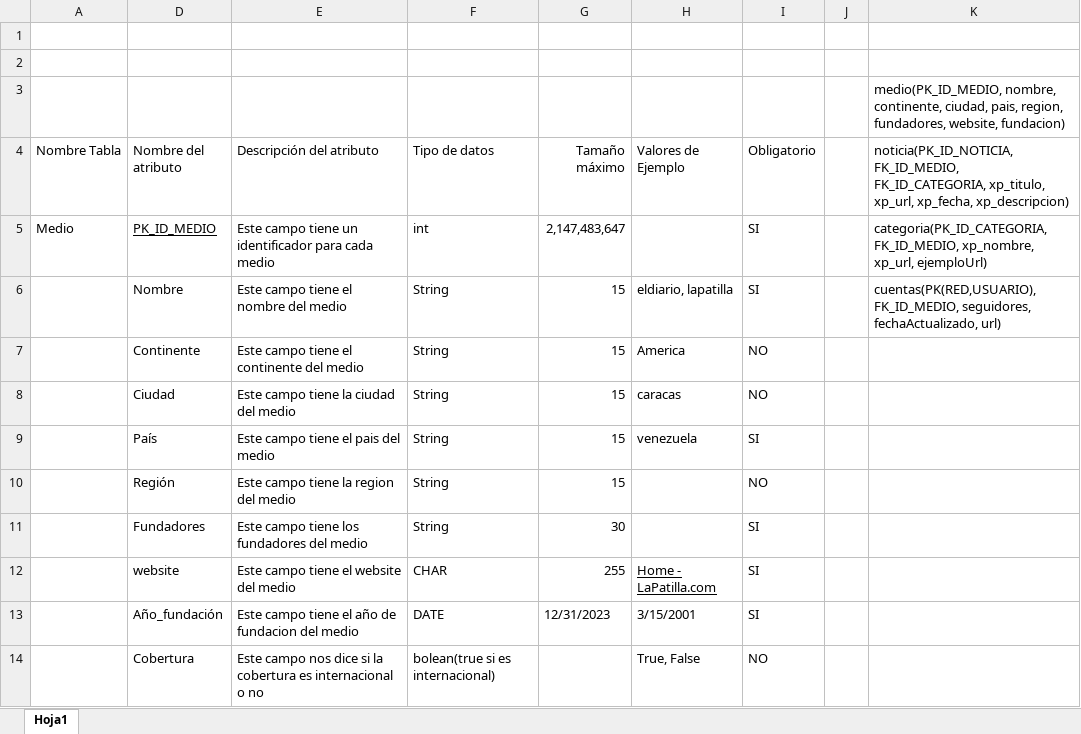
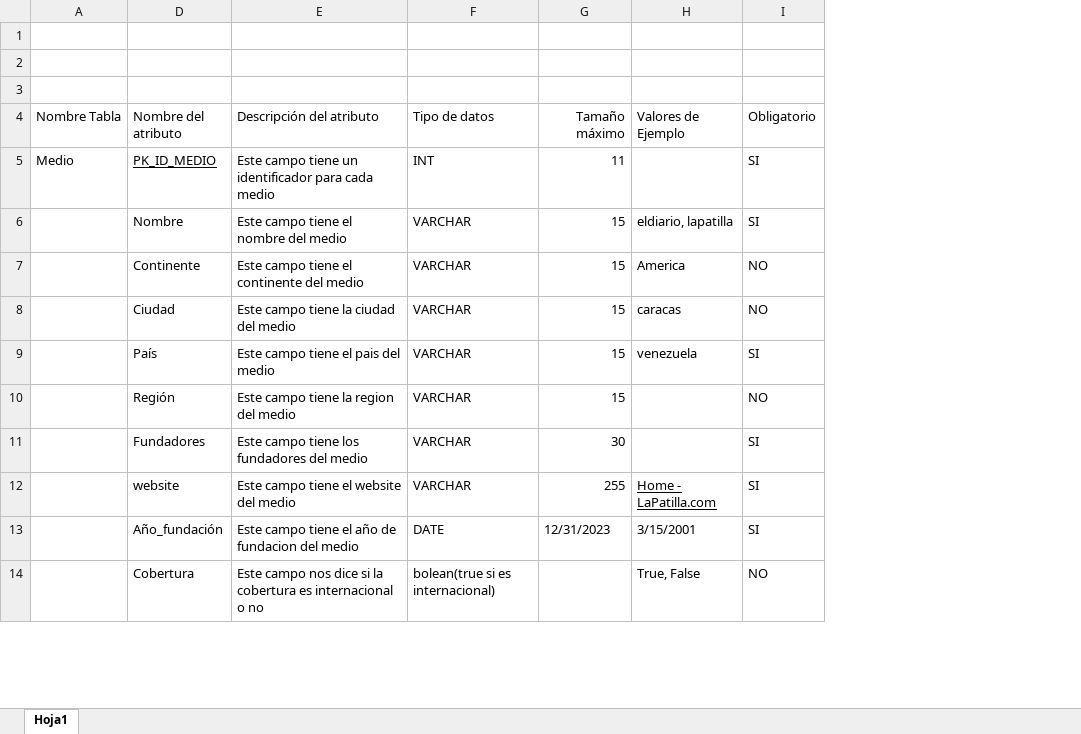
Before and after one commit to cristobal-rebolledo/INFO133-equipo09, an Excel workbook: parte_A/DICCIONARIO.xlsx, sheet Hoja1, drawn as a sheet; only a part is shown; values as stored, in another font and other column widths than the file's, no borders; table styles not drawn; removed rows and columns are numbered as before the commit, all else as after; the diff covers the shown part only; the diff names each change by its address in the sheet, - before the commit and + after, or states it on an @@ line.

Commit message:
dic

```diff
--- a/parte_A/DICCIONARIO.xlsx (sheet Hoja1)
+++ b/parte_A/DICCIONARIO.xlsx (sheet Hoja1)
-column F (Tipo de datos), rows 5-14: int | String | String | String | String | String | String | CHAR | DATE | bolean(true si es internacional)
+column F (Tipo de datos), rows 5-14: INT | VARCHAR | VARCHAR | VARCHAR | VARCHAR | VARCHAR | VARCHAR | VARCHAR | DATE | bolean(true si es internacional)
-column J, empty
-column K, rows 3-6: medio(PK_ID_MEDIO, nombre, continente, ciudad, pais, region, fundadores, website, fundacion) | noticia(PK_ID_NOTICIA, FK_ID_MEDIO, FK_ID_CATEGORIA, xp_titulo, xp_url, xp_fecha, xp_descripcion) | categoria(PK_ID_CATEGORIA, FK_ID_MEDIO, xp_nombre, xp_url, ejemploUrl) | cuentas(PK(RED,USUARIO), FK_ID_MEDIO, seguidores, fechaActualizado, url)
-G5 (Tamaño máximo): 2,147,483,647
+G5 (Tamaño máximo): 11
```
Also changed, not shown: 6 edited cells elsewhere in this sheet.
